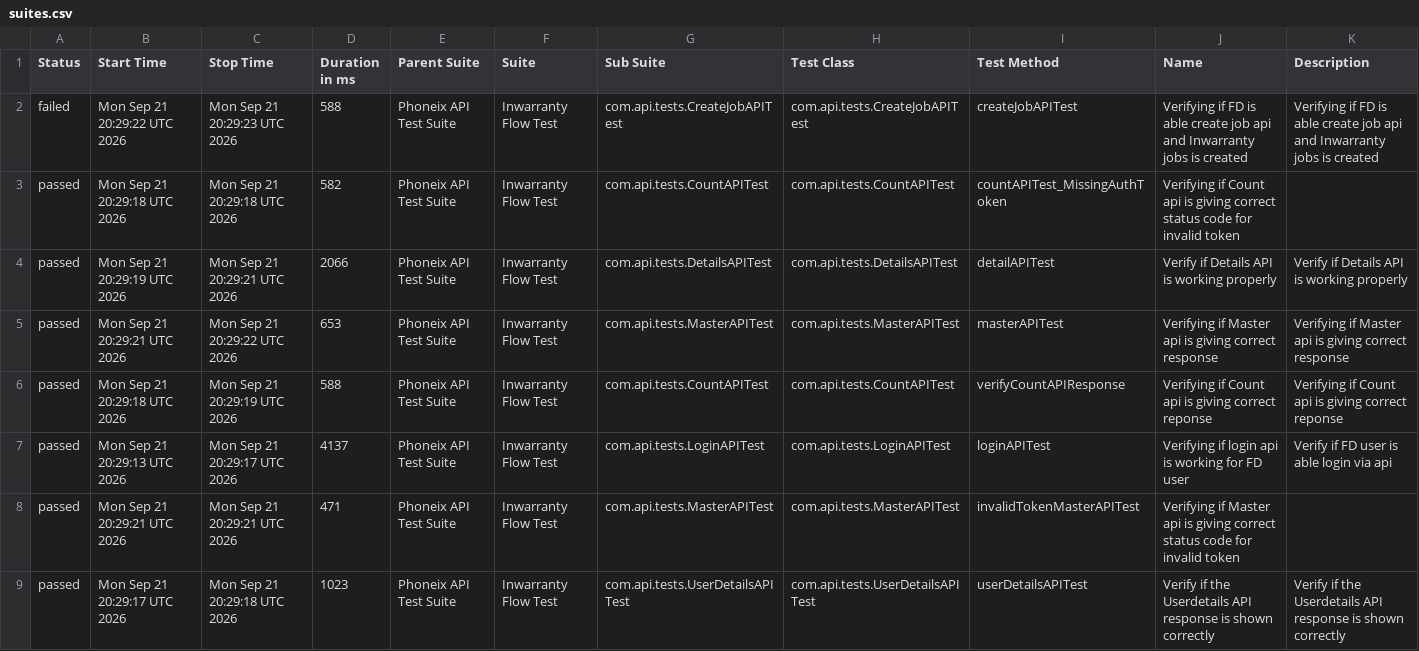
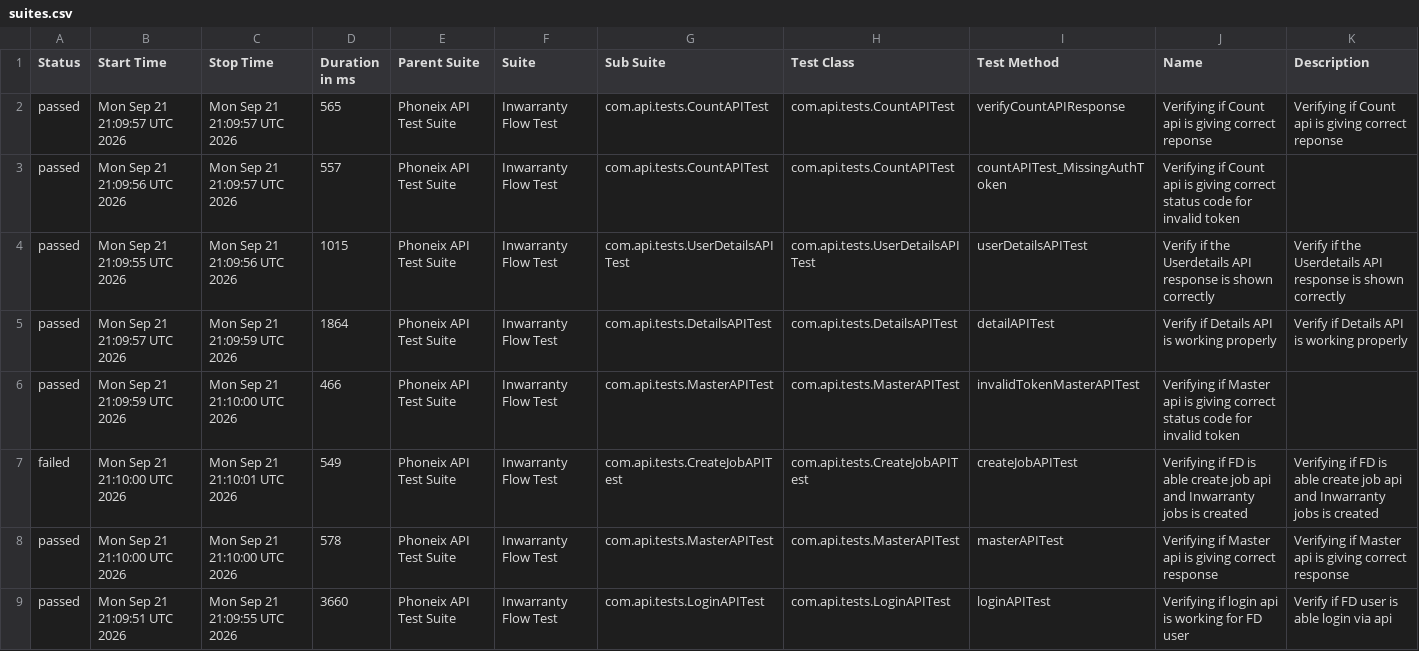
Before and after one commit to syed-sabir75/PhonexTestAutomationFramework, a CSV file: data/suites.csv, drawn as a sheet.

```diff
--- a/data/suites.csv
+++ b/data/suites.csv
@@ -1,9 +1,9 @@
 "Status","Start Time","Stop Time","Duration in ms","Parent Suite","Suite","Sub Suite","Test Class","Test Method","Name","Description"
-"failed","Mon Sep 21 20:29:22 UTC 2026","Mon Sep 21 20:29:23 UTC 2026","588","Phoneix API Test Suite","Inwarranty Flow Test","com.api.tests.CreateJobAPITest","com.api.tests.CreateJobAPITest","createJobAPITest","Verifying if FD is able create job api and Inwarranty jobs is created","Verifying if FD is able create job api and Inwarranty jobs is created"
-"passed","Mon Sep 21 20:29:18 UTC 2026","Mon Sep 21 20:29:18 UTC 2026","582","Phoneix API Test Suite","Inwarranty Flow Test","com.api.tests.CountAPITest","com.api.tests.CountAPITest","countAPITest_MissingAuthToken","Verifying if Count api is giving correct status code for invalid token",""
-"passed","Mon Sep 21 20:29:19 UTC 2026","Mon Sep 21 20:29:21 UTC 2026","2066","Phoneix API Test Suite","Inwarranty Flow Test","com.api.tests.DetailsAPITest","com.api.tests.DetailsAPITest","detailAPITest","Verify if Details API is working properly","Verify if Details API is working properly"
-"passed","Mon Sep 21 20:29:21 UTC 2026","Mon Sep 21 20:29:22 UTC 2026","653","Phoneix API Test Suite","Inwarranty Flow Test","com.api.tests.MasterAPITest","com.api.tests.MasterAPITest","masterAPITest","Verifying if Master api is giving correct response","Verifying if Master api is giving correct response"
-"passed","Mon Sep 21 20:29:18 UTC 2026","Mon Sep 21 20:29:19 UTC 2026","588","Phoneix API Test Suite","Inwarranty Flow Test","com.api.tests.CountAPITest","com.api.tests.CountAPITest","verifyCountAPIResponse","Verifying if Count api is giving correct reponse","Verifying if Count api is giving correct reponse"
-"passed","Mon Sep 21 20:29:13 UTC 2026","Mon Sep 21 20:29:17 UTC 2026","4137","Phoneix API Test Suite","Inwarranty Flow Test","com.api.tests.LoginAPITest","com.api.tests.LoginAPITest","loginAPITest","Verifying if login api is working for FD user","Verify if FD user is able login via api"
-"passed","Mon Sep 21 20:29:21 UTC 2026","Mon Sep 21 20:29:21 UTC 2026","471","Phoneix API Test Suite","Inwarranty Flow Test","com.api.tests.MasterAPITest","com.api.tests.MasterAPITest","invalidTokenMasterAPITest","Verifying if Master api is giving correct status code for invalid token",""
-"passed","Mon Sep 21 20:29:17 UTC 2026","Mon Sep 21 20:29:18 UTC 2026","1023","Phoneix API Test Suite","Inwarranty Flow Test","com.api.tests.UserDetailsAPITest","com.api.tests.UserDetailsAPITest","userDetailsAPITest","Verify if the Userdetails API response is shown correctly","Verify if the Userdetails API response is shown correctly"
+"passed","Mon Sep 21 21:09:57 UTC 2026","Mon Sep 21 21:09:57 UTC 2026","565","Phoneix API Test Suite","Inwarranty Flow Test","com.api.tests.CountAPITest","com.api.tests.CountAPITest","verifyCountAPIResponse","Verifying if Count api is giving correct reponse","Verifying if Count api is giving correct reponse"
+"passed","Mon Sep 21 21:09:56 UTC 2026","Mon Sep 21 21:09:57 UTC 2026","557","Phoneix API Test Suite","Inwarranty Flow Test","com.api.tests.CountAPITest","com.api.tests.CountAPITest","countAPITest_MissingAuthToken","Verifying if Count api is giving correct status code for invalid token",""
+"passed","Mon Sep 21 21:09:55 UTC 2026","Mon Sep 21 21:09:56 UTC 2026","1015","Phoneix API Test Suite","Inwarranty Flow Test","com.api.tests.UserDetailsAPITest","com.api.tests.UserDetailsAPITest","userDetailsAPITest","Verify if the Userdetails API response is shown correctly","Verify if the Userdetails API response is shown correctly"
+"passed","Mon Sep 21 21:09:57 UTC 2026","Mon Sep 21 21:09:59 UTC 2026","1864","Phoneix API Test Suite","Inwarranty Flow Test","com.api.tests.DetailsAPITest","com.api.tests.DetailsAPITest","detailAPITest","Verify if Details API is working properly","Verify if Details API is working properly"
+"passed","Mon Sep 21 21:09:59 UTC 2026","Mon Sep 21 21:10:00 UTC 2026","466","Phoneix API Test Suite","Inwarranty Flow Test","com.api.tests.MasterAPITest","com.api.tests.MasterAPITest","invalidTokenMasterAPITest","Verifying if Master api is giving correct status code for invalid token",""
+"failed","Mon Sep 21 21:10:00 UTC 2026","Mon Sep 21 21:10:01 UTC 2026","549","Phoneix API Test Suite","Inwarranty Flow Test","com.api.tests.CreateJobAPITest","com.api.tests.CreateJobAPITest","createJobAPITest","Verifying if FD is able create job api and Inwarranty jobs is created","Verifying if FD is able create job api and Inwarranty jobs is created"
+"passed","Mon Sep 21 21:10:00 UTC 2026","Mon Sep 21 21:10:00 UTC 2026","578","Phoneix API Test Suite","Inwarranty Flow Test","com.api.tests.MasterAPITest","com.api.tests.MasterAPITest","masterAPITest","Verifying if Master api is giving correct response","Verifying if Master api is giving correct response"
+"passed","Mon Sep 21 21:09:51 UTC 2026","Mon Sep 21 21:09:55 UTC 2026","3660","Phoneix API Test Suite","Inwarranty Flow Test","com.api.tests.LoginAPITest","com.api.tests.LoginAPITest","loginAPITest","Verifying if login api is working for FD user","Verify if FD user is able login via api"
```
Also changed, not shown: data/behaviors.csv, 51 other files.
